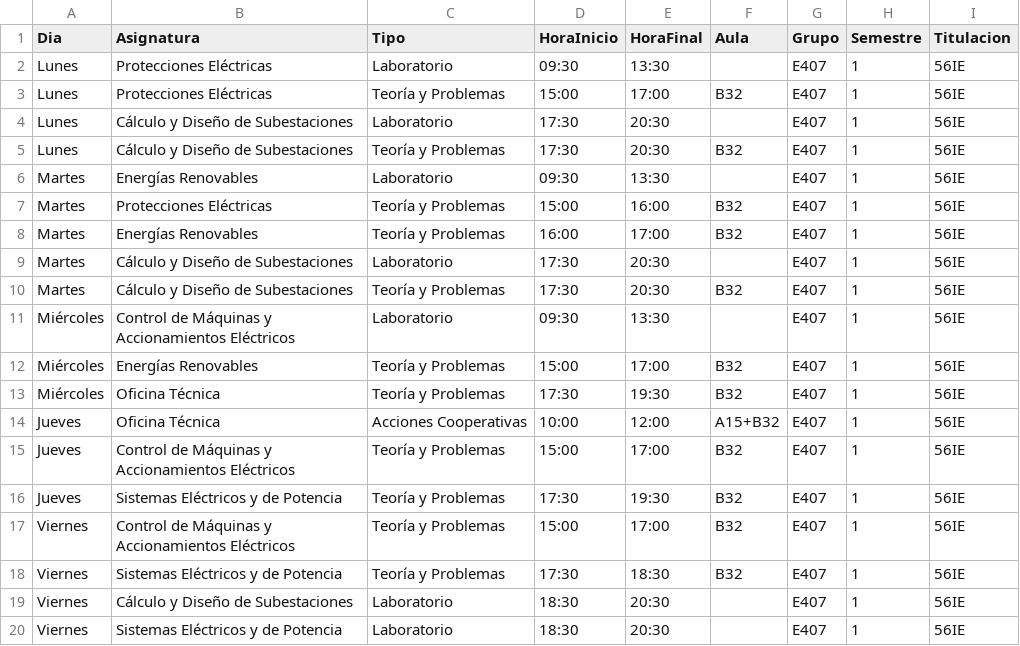
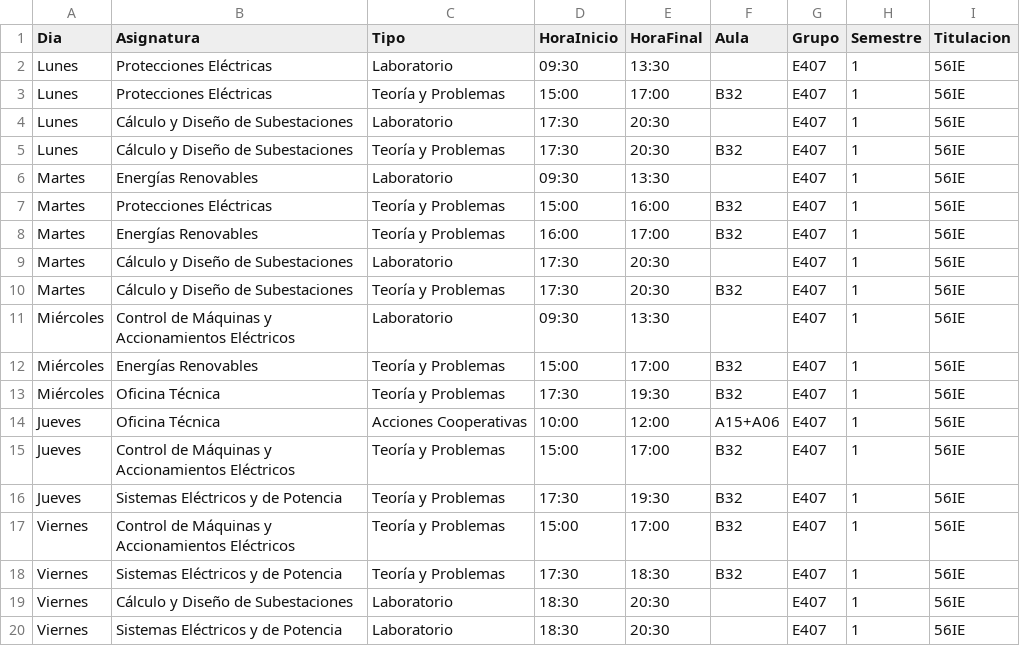
Before and after one commit to SOA-ETSIDI/horarios, a CSV file: csv/E407_1.csv, drawn as a sheet.

Commit message:
Actualiza horarios y aulas

```diff
--- a/csv/E407_1.csv
+++ b/csv/E407_1.csv
@@ -13,3 +13,3 @@
 "Miércoles";"Oficina Técnica";"Teoría y Problemas";"17:30";"19:30";"B32";"E407";1;"56IE"
-"Jueves";"Oficina Técnica";"Acciones Cooperativas";"10:00";"12:00";"A15+B32";"E407";1;"56IE"
+"Jueves";"Oficina Técnica";"Acciones Cooperativas";"10:00";"12:00";"A15+A06";"E407";1;"56IE"
 "Jueves";"Control de Máquinas y Accionamientos Eléctricos";"Teoría y Problemas";"15:00";"17:00";"B32";"E407";1;"56IE"
```
Also changed, not shown: 4 other files.
